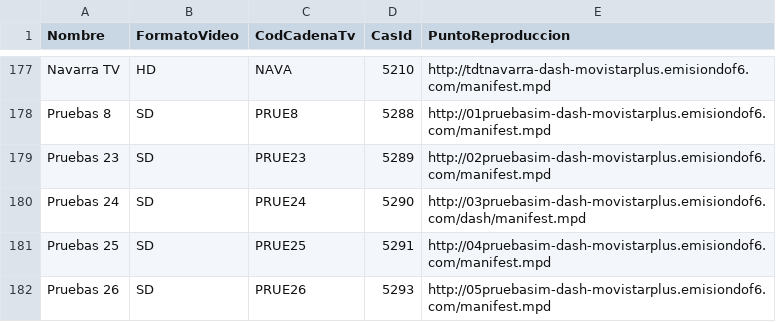
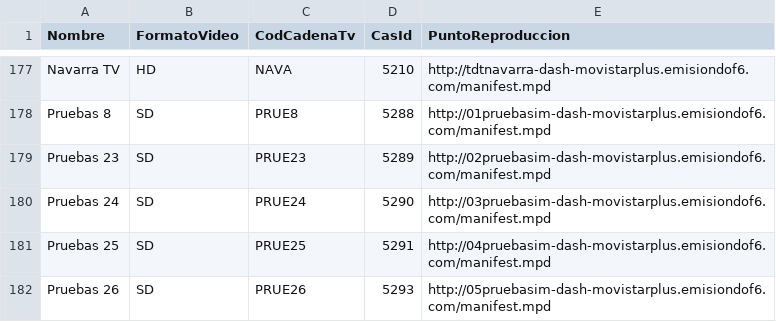
Before and after one commit to alicatesTEAM/Mfeed, a CSV file: difusion.csv, drawn as a sheet; only a part is shown, gaps mark what is left out.

```diff
--- a/difusion.csv
+++ b/difusion.csv
@@ -179,3 +179,3 @@ Pruebas 8,SD,PRUE8,5288,http://01pruebasim-dash-movistarplus.emisiondof6.com/man
 Pruebas 23,SD,PRUE23,5289,http://02pruebasim-dash-movistarplus.emisiondof6.com/manifest.mpd
-Pruebas 24,SD,PRUE24,5290,http://03pruebasim-dash-movistarplus.emisiondof6.com/dash/manifest.mpd
+Pruebas 24,SD,PRUE24,5290,http://03pruebasim-dash-movistarplus.emisiondof6.com/manifest.mpd
 Pruebas 25,SD,PRUE25,5291,http://04pruebasim-dash-movistarplus.emisiondof6.com/manifest.mpd
```
